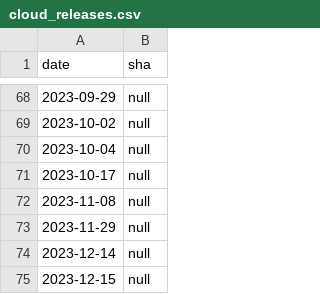
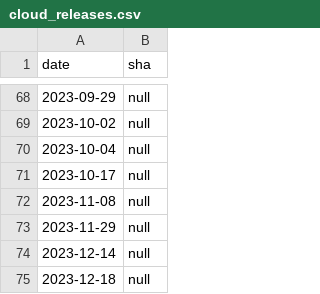
Before and after one commit to cockroachdb/docs, a CSV file: src/current/_data/cloud_releases.csv, drawn as a sheet; only a part is shown, gaps mark what is left out.

Commit message:
Update date

```diff
--- a/src/current/_data/cloud_releases.csv
+++ b/src/current/_data/cloud_releases.csv
@@ -74,2 +74,2 @@ date,sha
 2023-12-14,null
-2023-12-15,null
+2023-12-18,null
```
Also changed, not shown: 1 other file.
